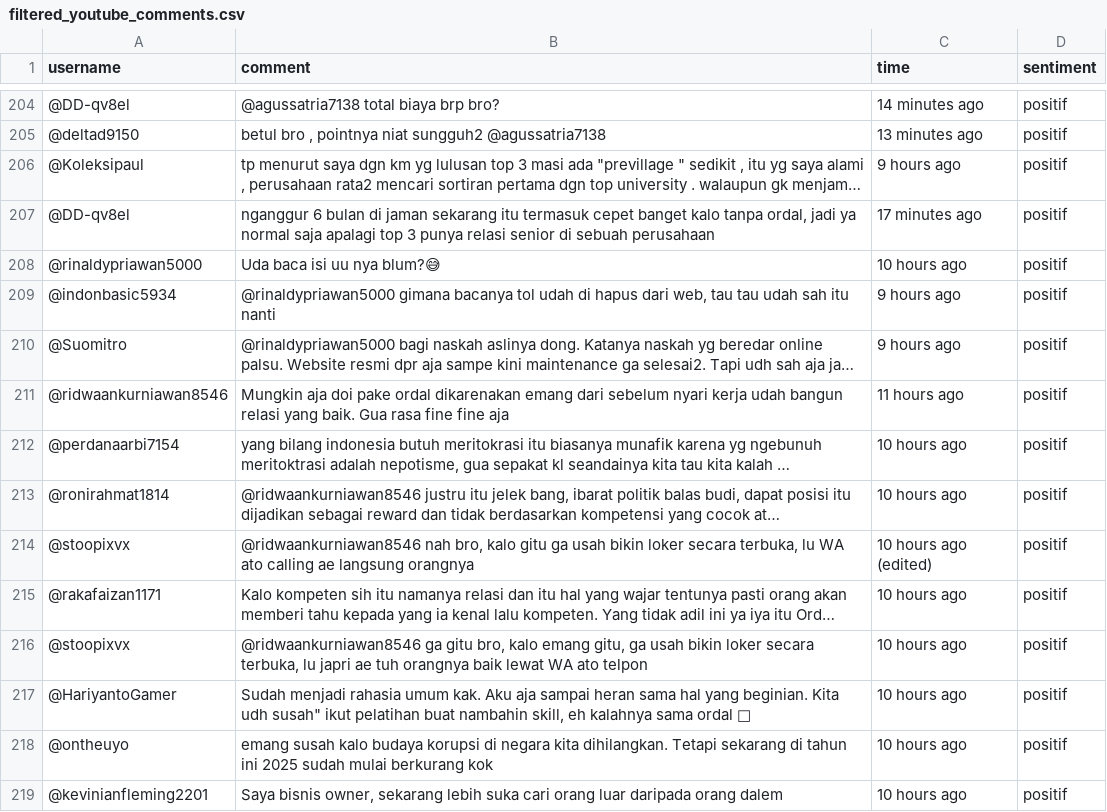
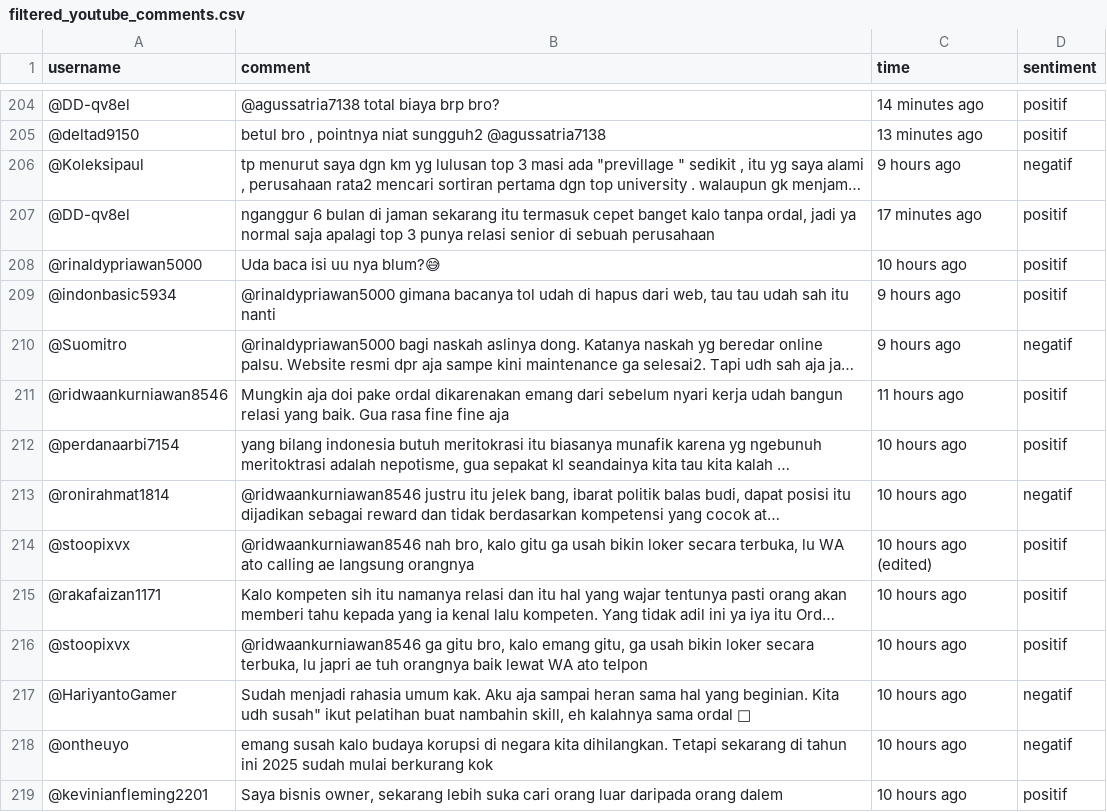
Before and after one commit to irfansholeh/water-potability, a CSV file: master/filtered_youtube_comments.csv, drawn as a sheet; only a part is shown, gaps mark what is left out; long unchanged cells end in …; the diff covers the shown part only; the diff names each change by its address in the sheet, - before the commit and + after, or states it on an @@ line.

```diff
--- a/master/filtered_youtube_comments.csv
+++ b/master/filtered_youtube_comments.csv
-D206 (sentiment): positif
+D206 (sentiment): negatif
-D210 (sentiment): positif
+D210 (sentiment): negatif
-D213 (sentiment): positif
+D213 (sentiment): negatif
-D217:D218 (sentiment): positif
+D217:D218 (sentiment): negatif
```
Also changed, not shown: 50 edited cells elsewhere in this file.
